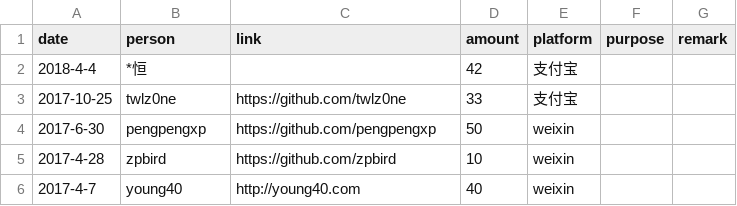
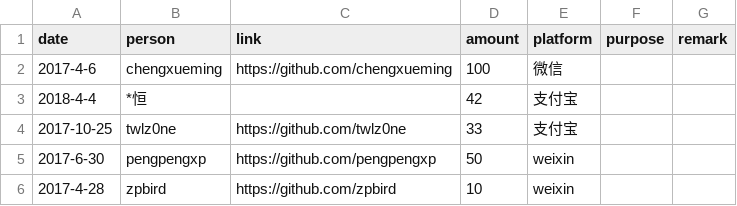
Before and after one commit to emacs-china/donate, a CSV file: data.csv, drawn as a sheet; only a part is shown; the shorter side is filled out with more unchanged rows; the diff names each change by its address in the sheet, - before the commit and + after, or states it on an @@ line.

Commit message:
update

```diff
--- a/data.csv
+++ b/data.csv
+row 2: 2017-4-6 | chengxueming | https://github.com/chengxueming | 100 | 微信
```
